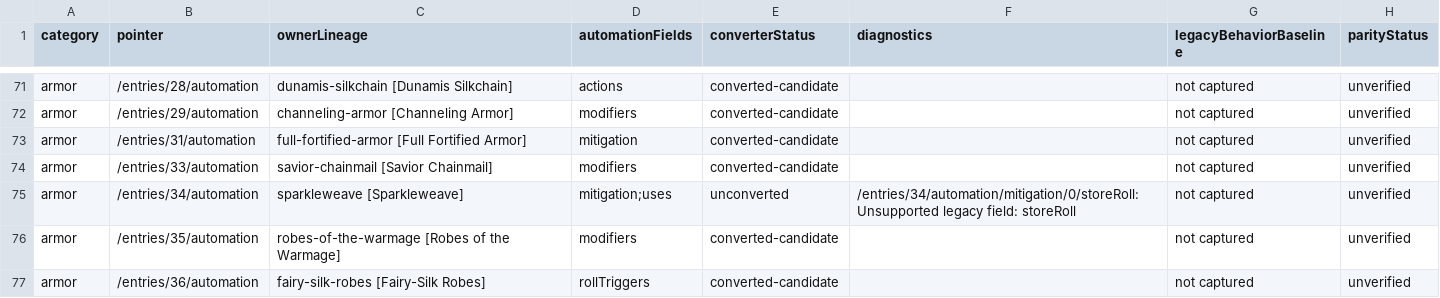
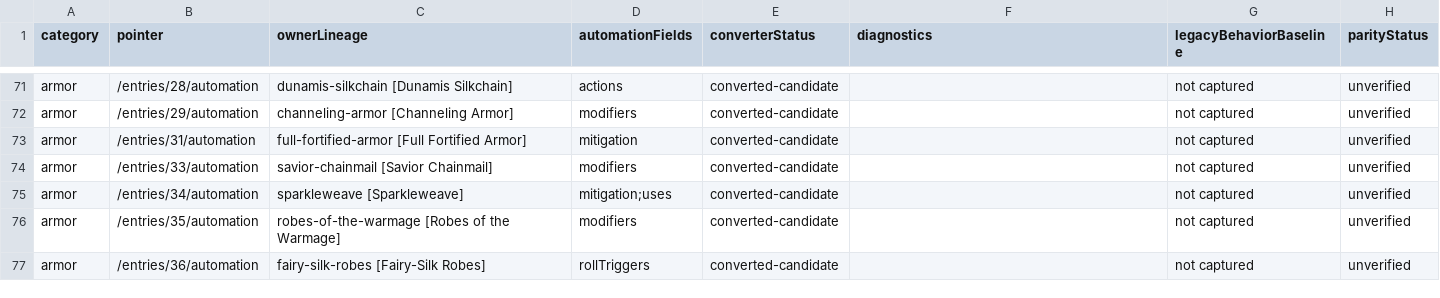
Before and after one commit to Bowtie8904/DungeonMasterMapTool, a CSV file: docs/automation-parity-ledger.csv, drawn as a sheet; only a part is shown, gaps mark what is left out; the diff covers the shown part only.

```diff
--- a/docs/automation-parity-ledger.csv
+++ b/docs/automation-parity-ledger.csv
@@ -74,3 +74,3 @@
 "armor","/entries/33/automation","savior-chainmail [Savior Chainmail]","modifiers","converted-candidate","","not captured","unverified"
-"armor","/entries/34/automation","sparkleweave [Sparkleweave]","mitigation;uses","unconverted","/entries/34/automation/mitigation/0/storeRoll: Unsupported legacy field: storeRoll","not captured","unverified"
+"armor","/entries/34/automation","sparkleweave [Sparkleweave]","mitigation;uses","converted-candidate","","not captured","unverified"
 "armor","/entries/35/automation","robes-of-the-warmage [Robes of the Warmage]","modifiers","converted-candidate","","not captured","unverified"
```
Also changed, not shown: 8 edited cells elsewhere in this file, 7 other files.
